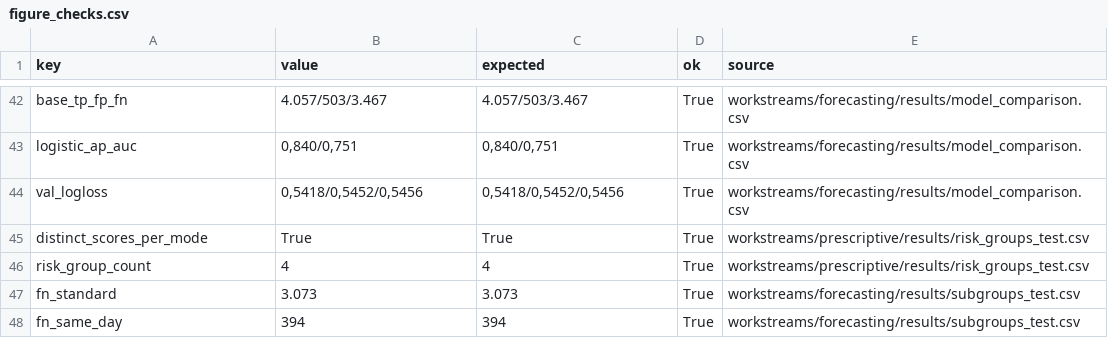
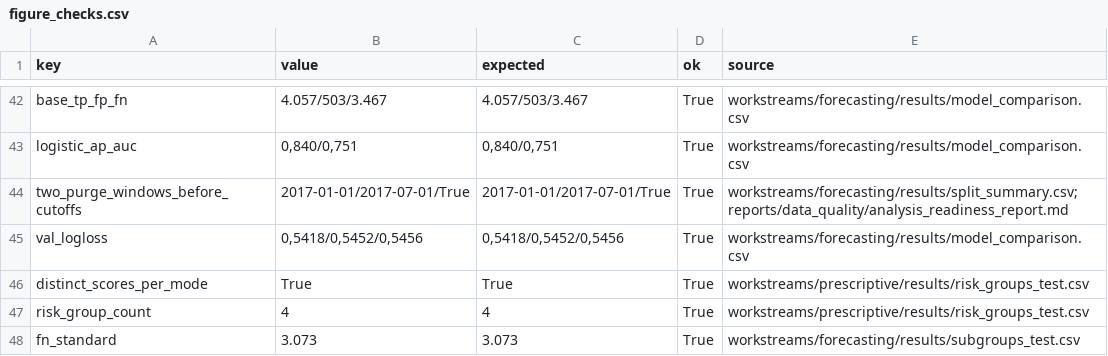
Before and after one commit to AIVIETNAM-AIO-LeWann/dss-bi-delivery-analytics, a CSV file: deliverables/report/section_vii/limitations/tables/figure_checks.csv, drawn as a sheet; only a part is shown, gaps mark what is left out; the shorter side is filled out with more unchanged rows.

```diff
--- a/deliverables/report/section_vii/limitations/tables/figure_checks.csv
+++ b/deliverables/report/section_vii/limitations/tables/figure_checks.csv
@@ -43,2 +43,3 @@ base_tp_fp_fn,4.057/503/3.467,4.057/503/3.467,True,workstreams/forecasting/resul
 logistic_ap_auc,"0,840/0,751","0,840/0,751",True,workstreams/forecasting/results/model_comparison.csv
+two_purge_windows_before_cutoffs,2017-01-01/2017-07-01/True,2017-01-01/2017-07-01/True,True,workstreams/forecasting/results/split_summary.csv; reports/data_quality/analysis_readiness_report.md
 val_logloss,"0,5418/0,5452/0,5456","0,5418/0,5452/0,5456",True,workstreams/forecasting/results/model_comparison.csv
```
Also changed, not shown: 4 other files.
